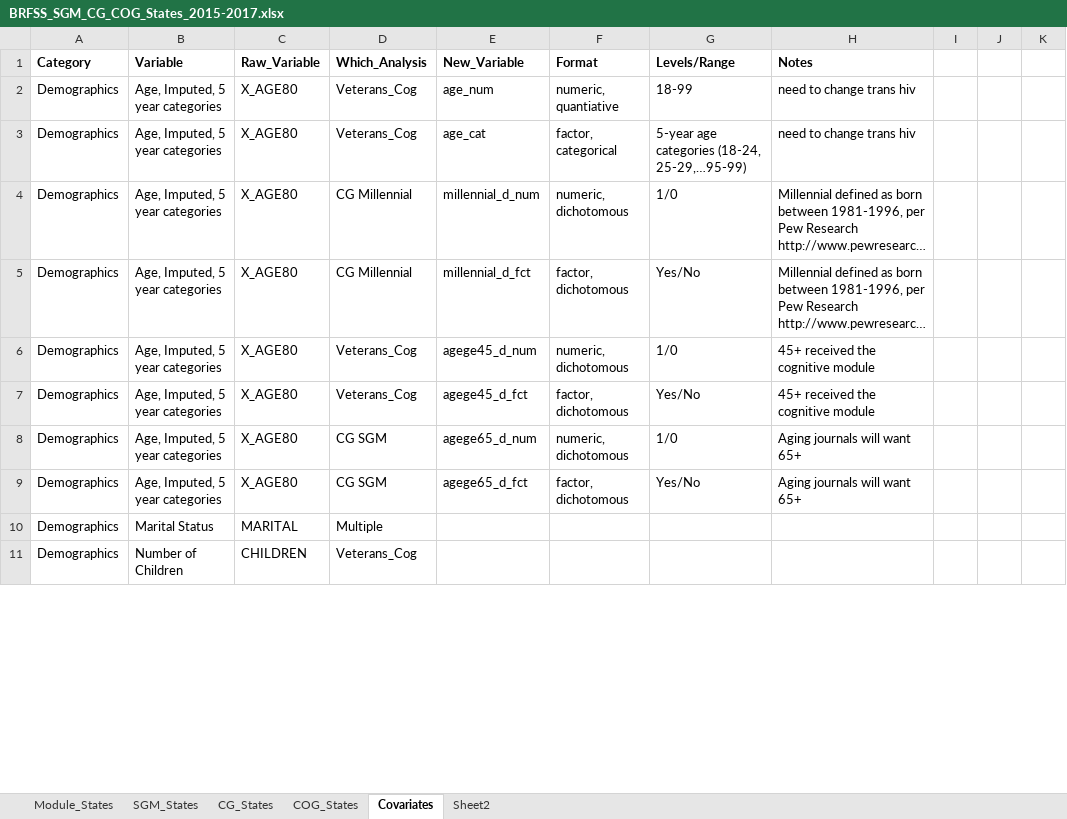
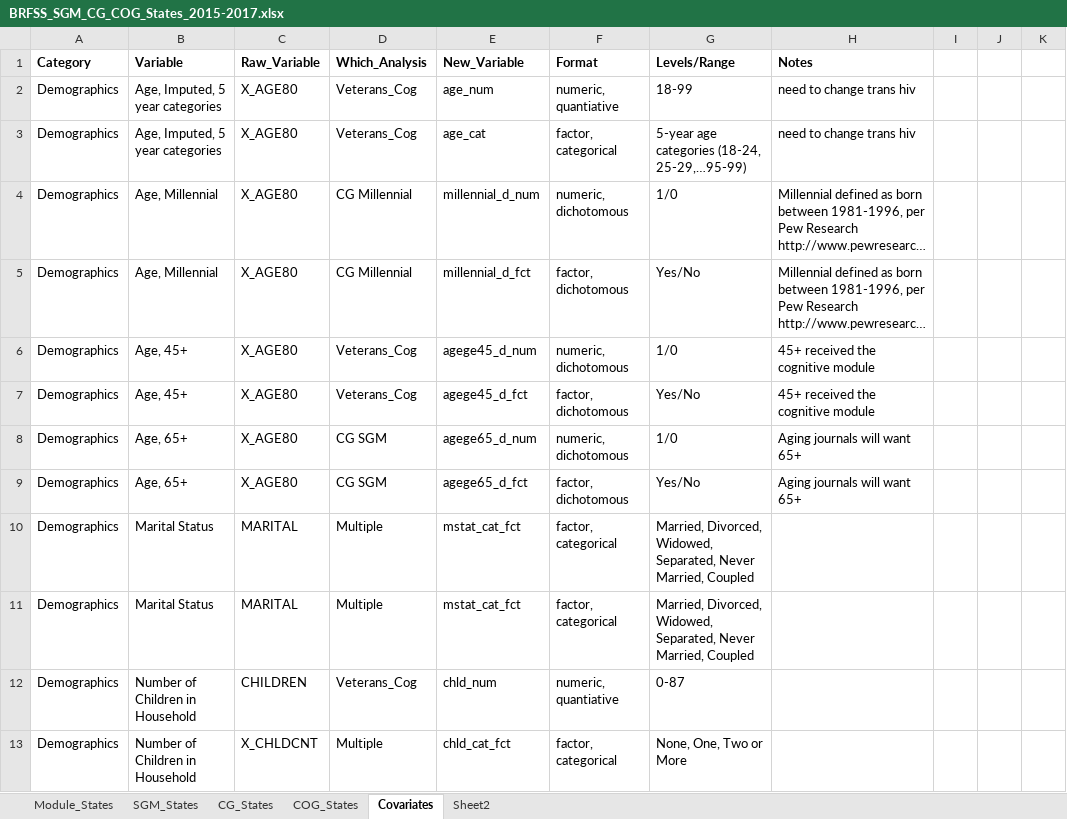
Before and after one commit to bcapistrant/brfssR, an Excel workbook: data-raw/BRFSS_SGM_CG_COG_States_2015-2017.xlsx, sheet Covariates, drawn as a sheet; only a part is shown; long unchanged cells end in …; values as stored, in another font and other column widths than the file's, no borders; addresses are those after the commit; the diff covers the shown part only; the diff names each change by its address in the sheet, - before the commit and + after, or states it on an @@ line.

Commit message:
cognitive module updating other variables

```diff
--- a/data-raw/BRFSS_SGM_CG_COG_States_2015-2017.xlsx (sheet Covariates)
+++ b/data-raw/BRFSS_SGM_CG_COG_States_2015-2017.xlsx (sheet Covariates)
-B4:B5 (Variable): Age, Imputed, 5 year categories
+B4:B5 (Variable): Age, Millennial
-B6:B7 (Variable): Age, Imputed, 5 year categories
+B6:B7 (Variable): Age, 45+
-B8:B9 (Variable): Age, Imputed, 5 year categories
+B8:B9 (Variable): Age, 65+
-E10 (New_Variable): (empty)
+E10 (New_Variable): mstat_cat_fct
-F10 (Format): (empty)
+F10 (Format): factor, categorical
-G10 (Levels/Range): (empty)
+G10 (Levels/Range): Married, Divorced, Widowed, Separated, Never Married, Coupled
+row 11: Demographics | Marital Status | MARITAL | Multiple | mstat_cat_fct | factor, categorical | Married, Divorced, Widowed, Separated, Never Married, Coupled
-B12 (Variable): Number of Children
+B12 (Variable): Number of Children in Household
-E12 (New_Variable): (empty)
+E12 (New_Variable): chld_num
-F12 (Format): (empty)
+F12 (Format): numeric, quantiative
-G12 (Levels/Range): (empty)
+G12 (Levels/Range): 0-87
+row 13: Demographics | Number of Children in Household | X_CHLDCNT | Multiple | chld_cat_fct | factor, categorical | None, One, Two or More
```
Also changed, not shown: 20 added rows, 6 removed rows and 99 edited cells elsewhere in this sheet, 3 other files.
